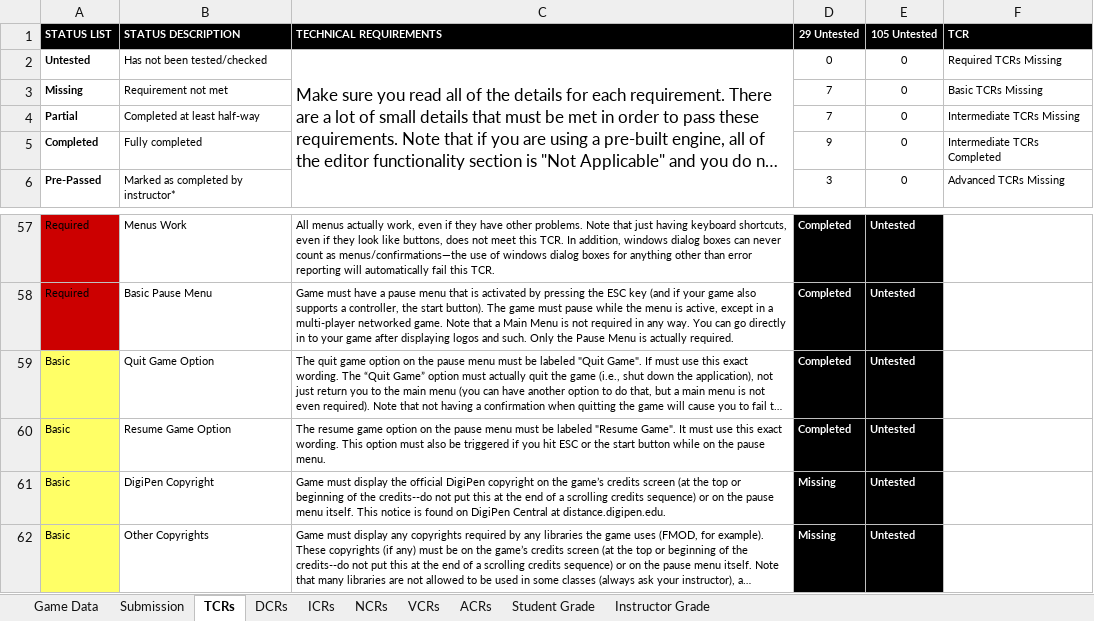
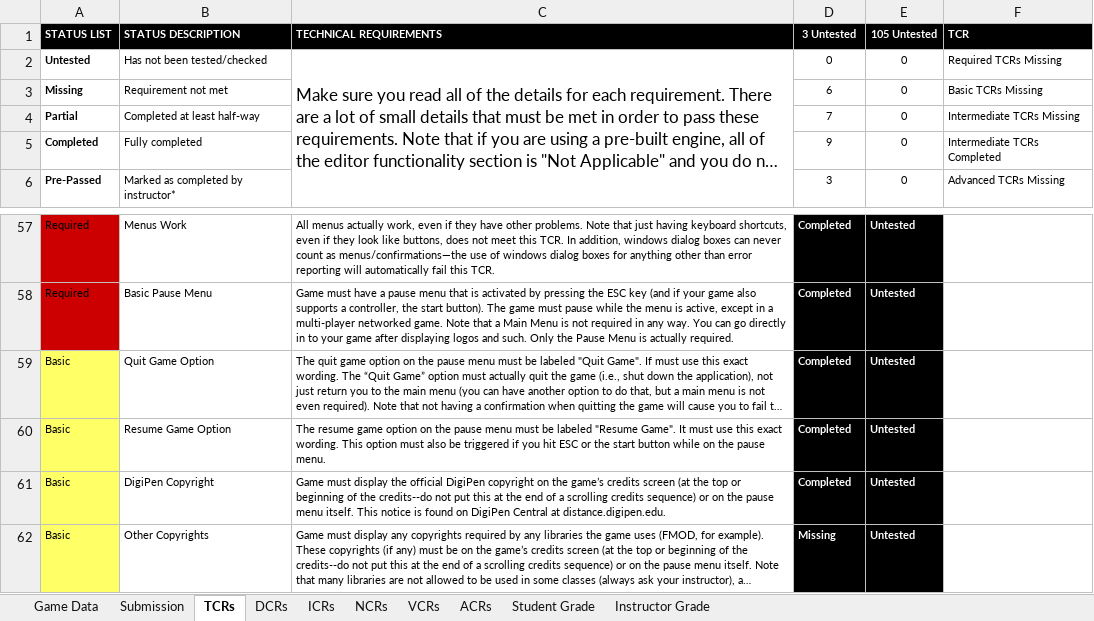
Before and after one commit to Troy8878/RougeBot, an Excel workbook: Rubric/GAM_Project_Rubric_EpisodePrototype.xlsx, sheet TCRs, drawn as a sheet; only a part is shown, gaps mark what is left out; long unchanged cells end in …; values as stored, in another font and other column widths than the file's, no borders; conditional formats not drawn; the diff covers the shown part only; the diff names each change by its address in the sheet, - before the commit and + after, or states it on an @@ line.

```diff
--- a/Rubric/GAM_Project_Rubric_EpisodePrototype.xlsx (sheet TCRs)
+++ b/Rubric/GAM_Project_Rubric_EpisodePrototype.xlsx (sheet TCRs)
-D1: 29 Untested
+D1: 3 Untested
-D3 (3 Untested): 7
+D3 (3 Untested): 6
-D61 (3 Untested): Missing
+D61 (3 Untested): Completed
```
Also changed, not shown: 26 edited cells elsewhere in this sheet, sheet Student Grade, sheet Instructor Grade, 6 other files.
